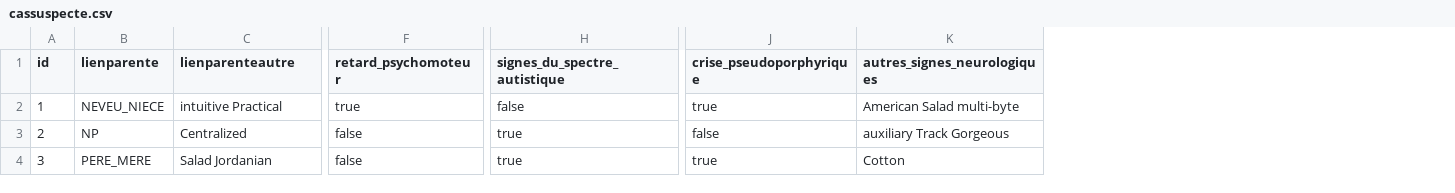
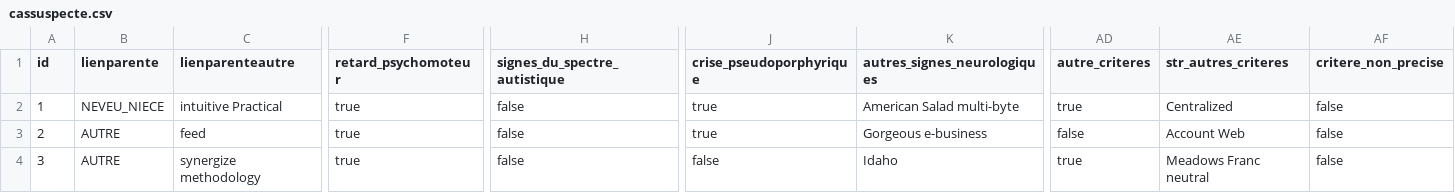
Before and after one commit to mahabradai/aminoacidopathies, a CSV file: src/main/resources/config/liquibase/fake-data/cassuspecte.csv, drawn as a sheet; only a part is shown, gaps mark what is left out; the diff covers the shown part only; the diff names each change by its address in the sheet, - before the commit and + after, or states it on an @@ line.

Commit message:
adding manifestation ophtalmologiques

```diff
--- a/src/main/resources/config/liquibase/fake-data/cassuspecte.csv
+++ b/src/main/resources/config/liquibase/fake-data/cassuspecte.csv
+column AD (autre_criteres), rows 2-4: true | false | true
+column AE (str_autres_criteres), rows 2-4: Centralized | Account Web | Meadows Franc neutral
+column AF (critere_non_precise), rows 2-4: all false
-B3 (lienparente): NP
+B3 (lienparente): AUTRE
-C3 (lienparenteautre): Centralized
+C3 (lienparenteautre): feed
-F3:F4 (retard_psychomoteur): false
+F3:F4 (retard_psychomoteur): true
-H3:H4 (signes_du_spectre_autistique): true
+H3:H4 (signes_du_spectre_autistique): false
-J3 (crise_pseudoporphyrique): false
+J3 (crise_pseudoporphyrique): true
-K3 (autres_signes_neurologiques): auxiliary Track Gorgeous
+K3 (autres_signes_neurologiques): Gorgeous e-business
-B4 (lienparente): PERE_MERE
+B4 (lienparente): AUTRE
-C4 (lienparenteautre): Salad Jordanian
+C4 (lienparenteautre): synergize methodology
-J4 (crise_pseudoporphyrique): true
+J4 (crise_pseudoporphyrique): false
-K4 (autres_signes_neurologiques): Cotton
+K4 (autres_signes_neurologiques): Idaho
```
Also changed, not shown: 149 edited cells elsewhere in this file, 12 other files.
